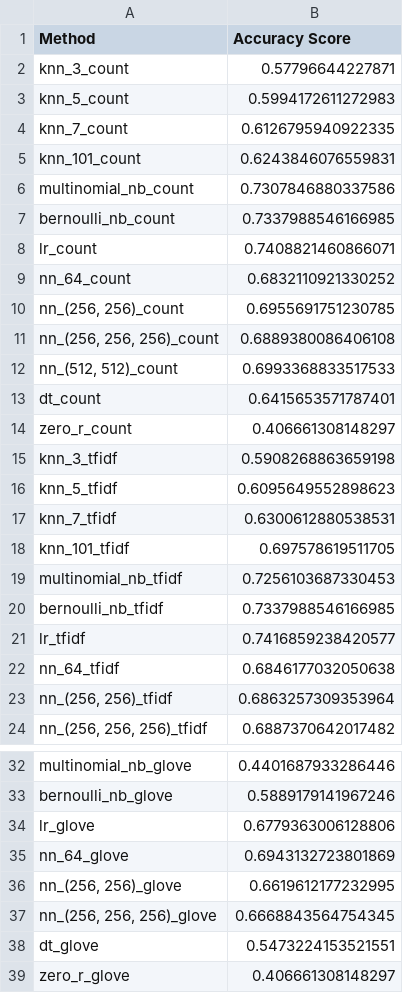
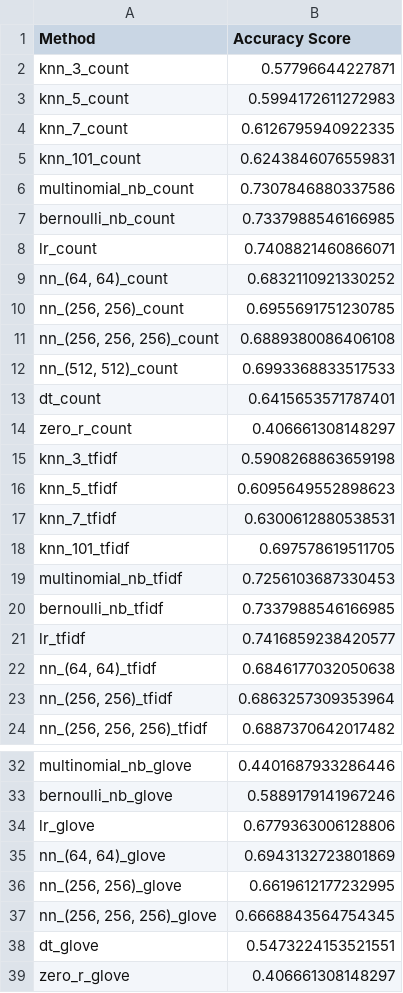
Before and after one commit to xueqig/comp90049-introduction-to-machine-learning-a3, a CSV file: development/summary.csv, drawn as a sheet; only a part is shown, gaps mark what is left out.

```diff
--- a/development/summary.csv
+++ b/development/summary.csv
@@ -8,3 +8,3 @@ bernoulli_nb_count,0.7337988546166985
 lr_count,0.7408821460866071
-nn_64_count,0.6832110921330252
+"nn_(64, 64)_count",0.6832110921330252
 "nn_(256, 256)_count",0.6955691751230785
@@ -21,3 +21,3 @@ bernoulli_nb_tfidf,0.7337988546166985
 lr_tfidf,0.7416859238420577
-nn_64_tfidf,0.6846177032050638
+"nn_(64, 64)_tfidf",0.6846177032050638
 "nn_(256, 256)_tfidf",0.6863257309353964
@@ -34,3 +34,3 @@ bernoulli_nb_glove,0.5889179141967246
 lr_glove,0.6779363006128806
-nn_64_glove,0.6943132723801869
+"nn_(64, 64)_glove",0.6943132723801869
 "nn_(256, 256)_glove",0.6619612177232995
```
Also changed, not shown: 1 other file.
